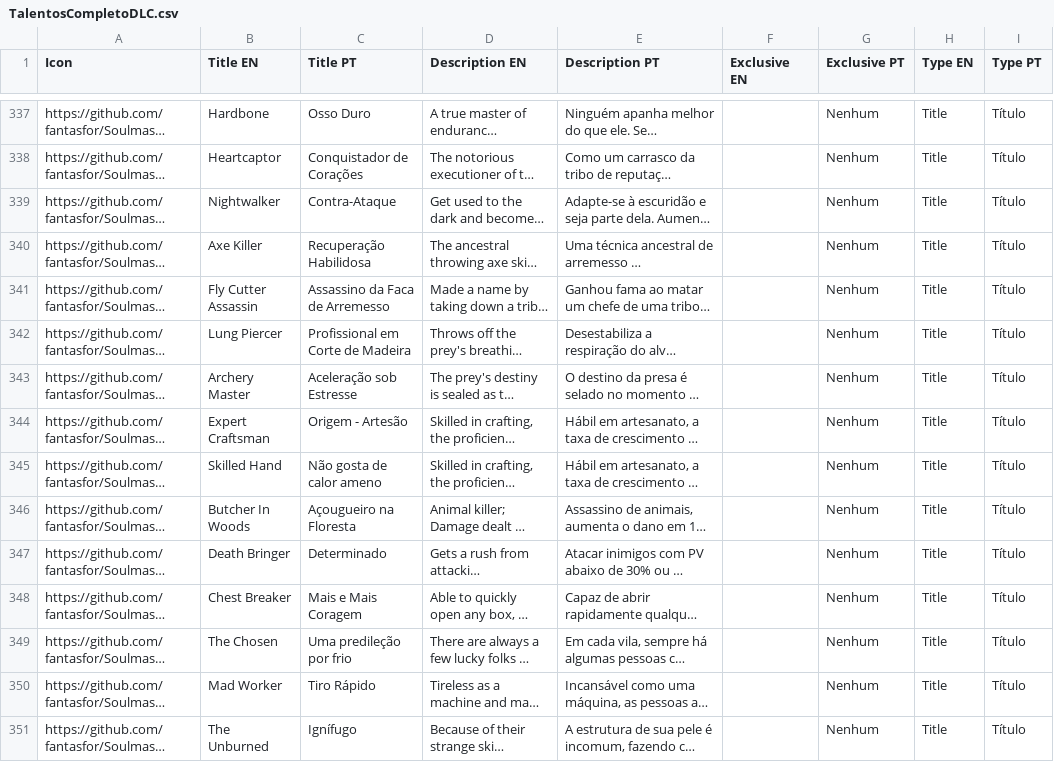
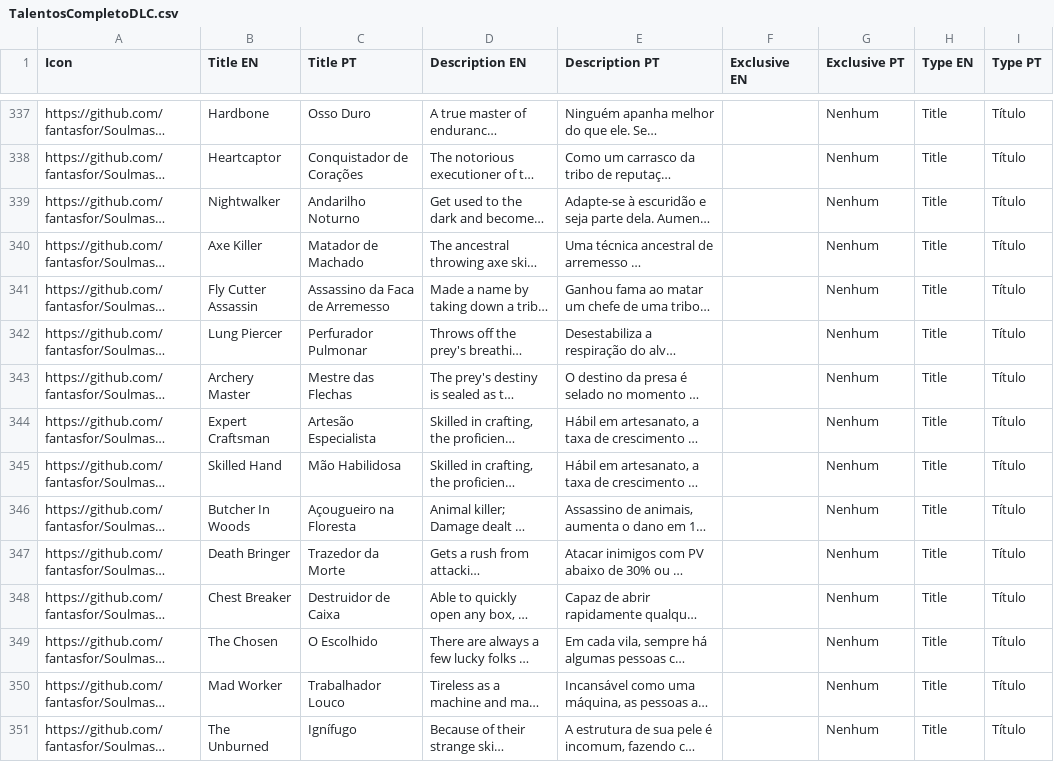
Before and after one commit to fantasfor/Soulmask, a CSV file: Talentos/TalentosCompletoDLC.csv, drawn as a sheet; only a part is shown, gaps mark what is left out; long unchanged cells end in …; the diff covers the shown part only; the diff names each change by its address in the sheet, - before the commit and + after, or states it on an @@ line.

Commit message:
Add files via upload

```diff
--- a/Talentos/TalentosCompletoDLC.csv
+++ b/Talentos/TalentosCompletoDLC.csv
-C339 (Title PT): Contra-Ataque
+C339 (Title PT): Andarilho Noturno
-C340 (Title PT): Recuperação Habilidosa
+C340 (Title PT): Matador de Machado
-C342 (Title PT): Profissional em Corte de Madeira
+C342 (Title PT): Perfurador Pulmonar
-C343 (Title PT): Aceleração sob Estresse
+C343 (Title PT): Mestre das Flechas
-C344 (Title PT): Origem - Artesão
+C344 (Title PT): Artesão Especialista
-C345 (Title PT): Não gosta de calor ameno
+C345 (Title PT): Mão Habilidosa
-C347 (Title PT): Determinado
+C347 (Title PT): Trazedor da Morte
-C348 (Title PT): Mais e Mais Coragem
+C348 (Title PT): Destruidor de Caixa
-C349 (Title PT): Uma predileção por frio
+C349 (Title PT): O Escolhido
-C350 (Title PT): Tiro Rápido
+C350 (Title PT): Trabalhador Louco
```
Also changed, not shown: 9 edited cells elsewhere in this file.
